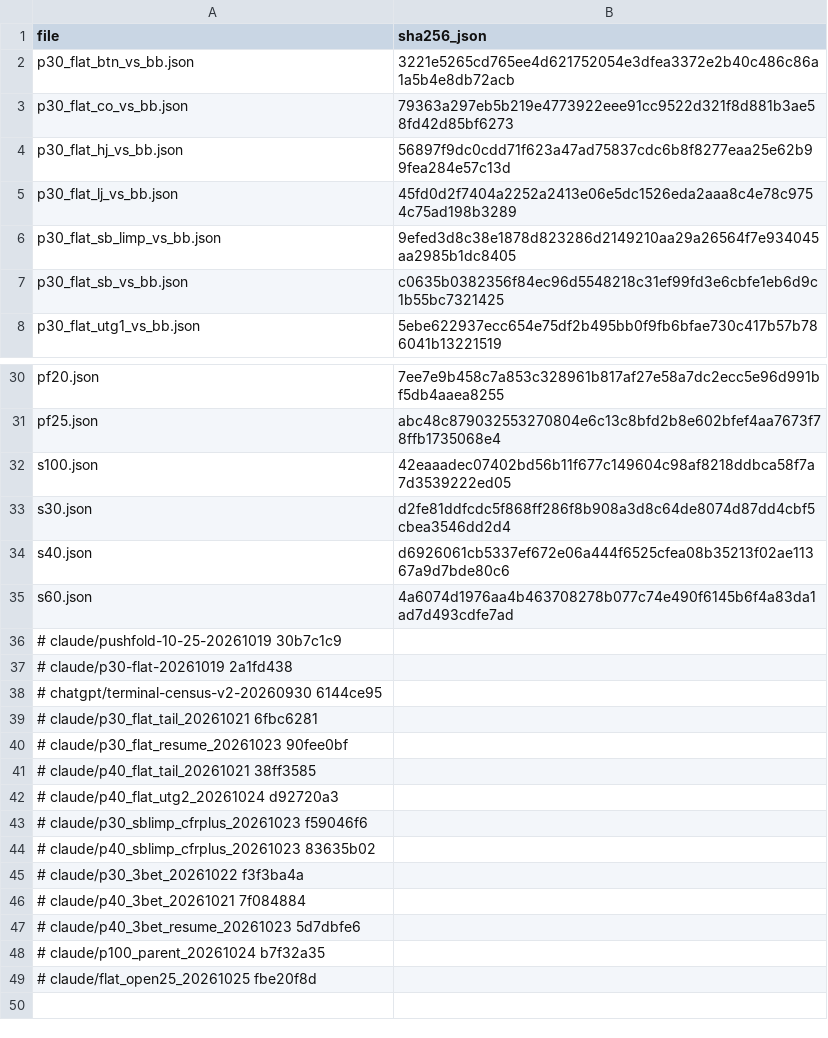
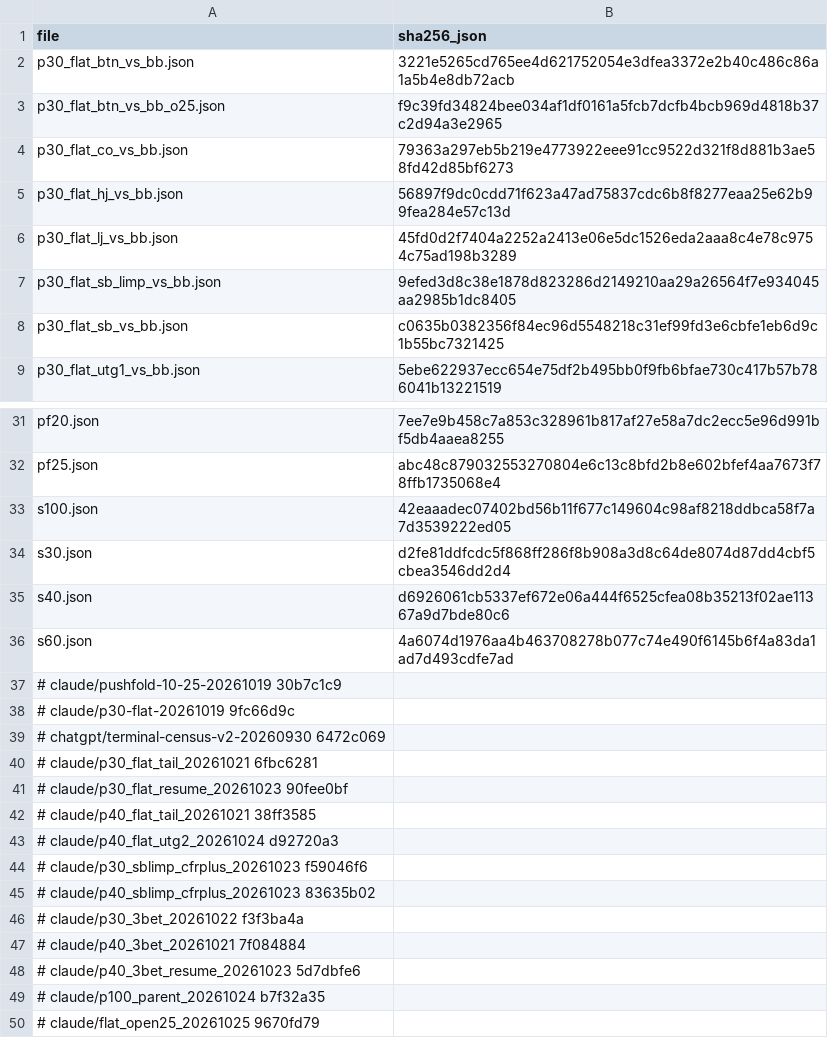
Before and after one commit to jiyul-git/t2, a TSV file: data/gto_records/MANIFEST.tsv, drawn as a sheet; only a part is shown, gaps mark what is left out.

```diff
--- a/data/gto_records/MANIFEST.tsv
+++ b/data/gto_records/MANIFEST.tsv
@@ -2,2 +2,3 @@ file	sha256_json
 p30_flat_btn_vs_bb.json	3221e5265cd765ee4d621752054e3dfea3372e2b40c486c86a1a5b4e8db72acb
+p30_flat_btn_vs_bb_o25.json	f9c39fd34824bee034af1df0161a5fcb7dcfb4bcb969d4818b37c2d94a3e2965
 p30_flat_co_vs_bb.json	79363a297eb5b219e4773922eee91cc9522d321f8d881b3ae58fd42d85bf6273
@@ -36,4 +37,4 @@ s60.json	4a6074d1976aa4b463708278b077c74e490f6145b6f4a83da1ad7d493cdfe7ad
 # claude/pushfold-10-25-20261019 30b7c1c9
-# claude/p30-flat-20261019 2a1fd438
-# chatgpt/terminal-census-v2-20260930 6144ce95
+# claude/p30-flat-20261019 9fc66d9c
+# chatgpt/terminal-census-v2-20260930 6472c069
 # claude/p30_flat_tail_20261021 6fbc6281
@@ -48,2 +49,2 @@ s60.json	4a6074d1976aa4b463708278b077c74e490f6145b6f4a83da1ad7d493cdfe7ad
 # claude/p100_parent_20261024 b7f32a35
-# claude/flat_open25_20261025 fbe20f8d
+# claude/flat_open25_20261025 9670fd79
```
Also changed, not shown: 3 other files.
